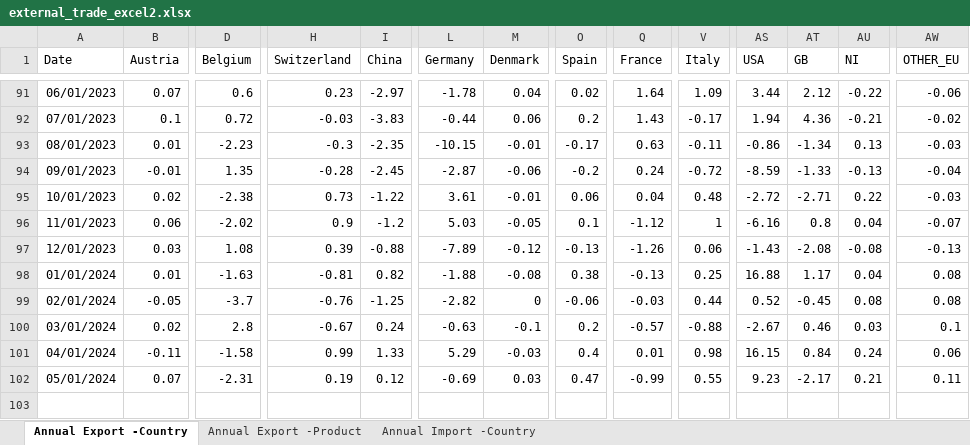
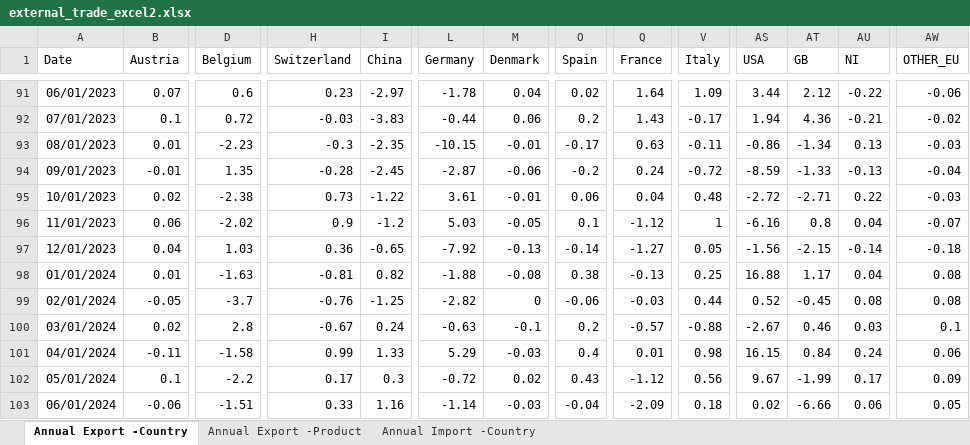
Before and after one commit to mflanagan201/gcal_auto, an Excel workbook: external_trade_excel2.xlsx, sheet Annual Export -Country, drawn as a sheet; only a part is shown, gaps mark what is left out; values as stored, in another font and other column widths than the file's, no borders; rows hold the shown columns only; the diff covers the shown part only; the diff names each change by its address in the sheet, - before the commit and + after, or states it on an @@ line.

```diff
--- a/external_trade_excel2.xlsx (sheet Annual Export -Country)
+++ b/external_trade_excel2.xlsx (sheet Annual Export -Country)
-B97 (Austria): 0.03
+B97 (Austria): 0.04
-D97 (Belgium): 1.08
+D97 (Belgium): 1.03
-H97 (Switzerland): 0.39
+H97 (Switzerland): 0.36
-I97 (China): -0.88
+I97 (China): -0.65
-L97 (Germany): -7.89
+L97 (Germany): -7.92
-M97 (Denmark): -0.12
+M97 (Denmark): -0.13
-O97 (Spain): -0.13
+O97 (Spain): -0.14
-Q97 (France): -1.26
+Q97 (France): -1.27
-V97 (Italy): 0.06
+V97 (Italy): 0.05
-AS97 (USA): -1.43
+AS97 (USA): -1.56
-AT97 (GB): -2.08
+AT97 (GB): -2.15
-AU97 (NI): -0.08
+AU97 (NI): -0.14
-AW97 (OTHER_EU): -0.13
+AW97 (OTHER_EU): -0.18
-B102 (Austria): 0.07
+B102 (Austria): 0.1
-D102 (Belgium): -2.31
+D102 (Belgium): -2.2
-H102 (Switzerland): 0.19
+H102 (Switzerland): 0.17
-I102 (China): 0.12
+I102 (China): 0.3
-L102 (Germany): -0.69
+L102 (Germany): -0.72
-M102 (Denmark): 0.03
+M102 (Denmark): 0.02
-O102 (Spain): 0.47
+O102 (Spain): 0.43
-Q102 (France): -0.99
+Q102 (France): -1.12
-V102 (Italy): 0.55
+V102 (Italy): 0.56
-AS102 (USA): 9.23
+AS102 (USA): 9.67
-AT102 (GB): -2.17
+AT102 (GB): -1.99
-AU102 (NI): 0.21
+AU102 (NI): 0.17
-AW102 (OTHER_EU): 0.11
+AW102 (OTHER_EU): 0.09
+row 103: 06/01/2024 | -0.06 | -1.51 | 0.33 | 1.16 | -1.14 | -0.03 | -0.04 | -2.09 | 0.18 | 0.02 | -6.66 | 0.06 | 0.05
```
Also changed, not shown: 15 edited cells elsewhere in this sheet, sheet Annual Export -Product, sheet Annual Import -Country.
